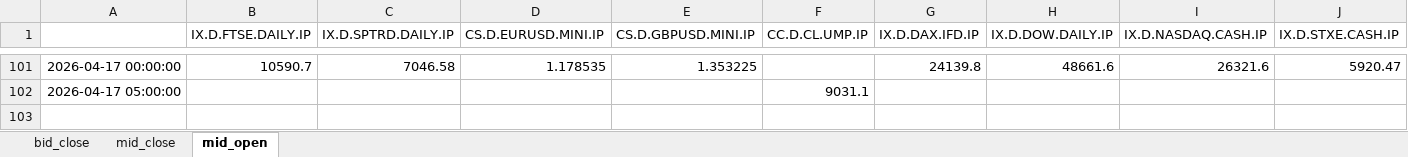
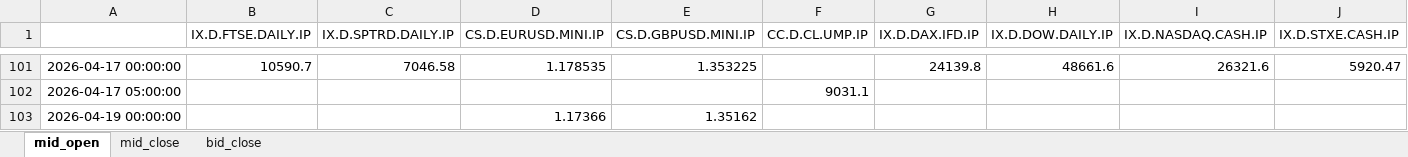
Before and after one commit to Braumeister-Stefan/Tradinator, an Excel workbook: data/input/universe_series.xlsx, sheet mid_open, drawn as a sheet; only a part is shown, gaps mark what is left out; values as stored, in another font and other column widths than the file's, no borders; rows hold the shown columns only; the diff names each change by its address in the sheet, - before the commit and + after, or states it on an @@ line.

```diff
--- a/data/input/universe_series.xlsx (sheet mid_open)
+++ b/data/input/universe_series.xlsx (sheet mid_open)
@@ sheet tab order changed: mid_open | mid_close | bid_close @@
+row 103: 2026-04-19 00:00:00 |  |  | 1.17366 | 1.35162
```
Also changed, not shown: sheet bid_close, sheet mid_close, 4 other files.
